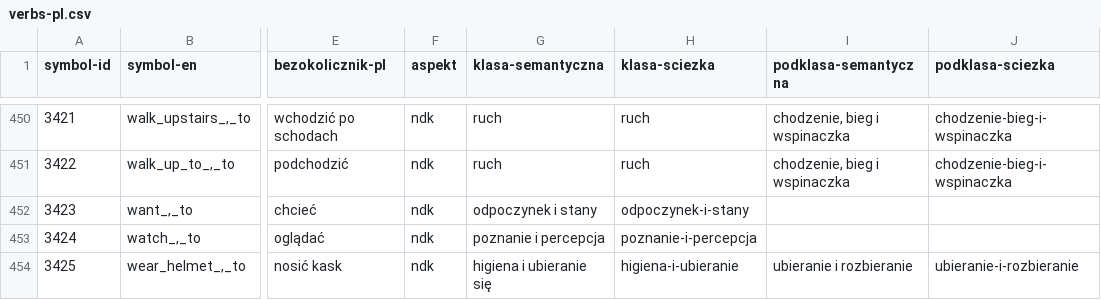
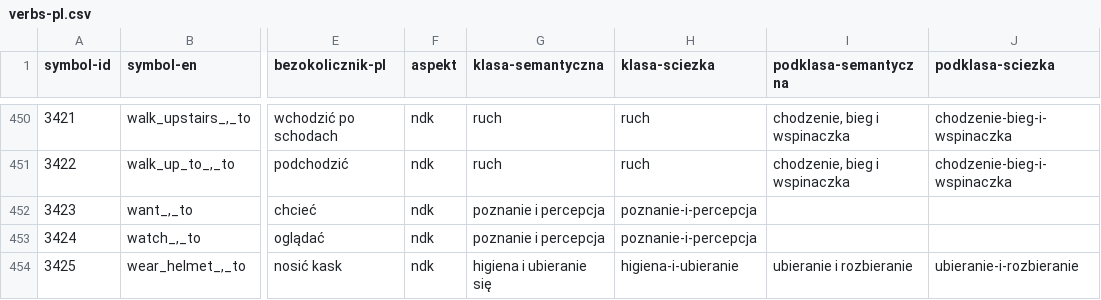
Before and after one commit to lizzy-606/mulberry-symbols-pl, a CSV file: scripts/data/verbs-pl.csv, drawn as a sheet; only a part is shown, gaps mark what is left out; the diff covers the shown part only; the diff names each change by its address in the sheet, - before the commit and + after, or states it on an @@ line.

```diff
--- a/scripts/data/verbs-pl.csv
+++ b/scripts/data/verbs-pl.csv
-G452 (klasa-semantyczna): odpoczynek i stany
+G452 (klasa-semantyczna): poznanie i percepcja
-H452 (klasa-sciezka): odpoczynek-i-stany
+H452 (klasa-sciezka): poznanie-i-percepcja
```
Also changed, not shown: 34 edited cells elsewhere in this file, scripts/data/symbol-info-pl.csv, 1 other file.
